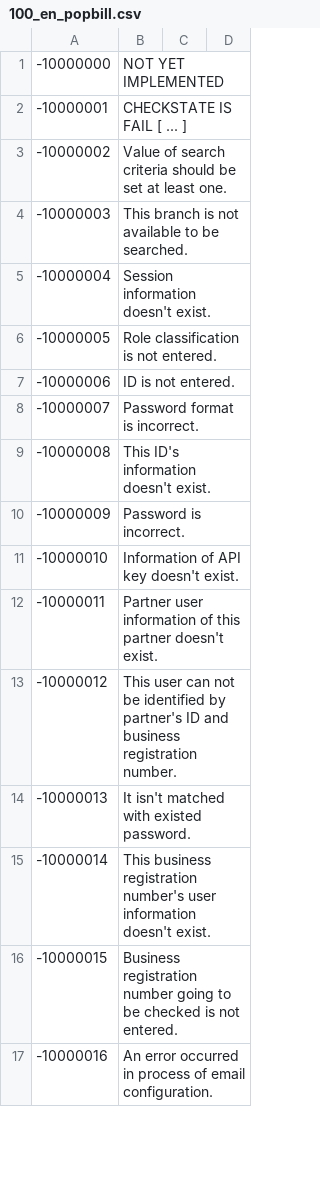
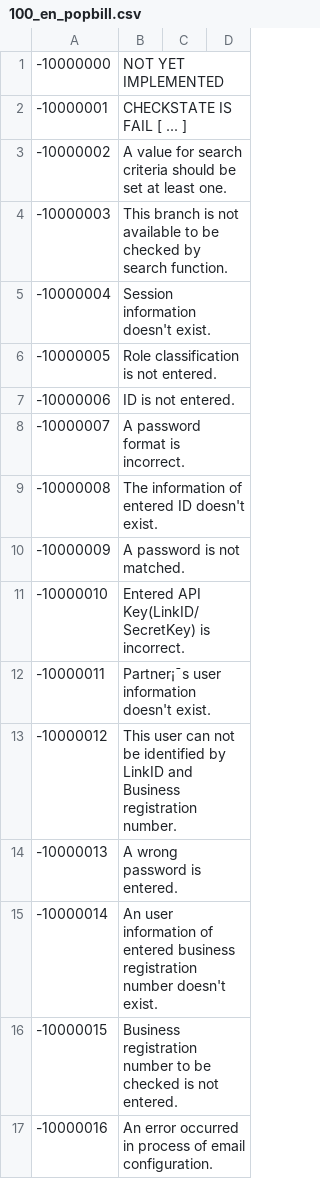
Before and after one commit to linkhub-sdk/popbill.exception, a CSV file: 100_en_popbill.csv, drawn as a sheet; only a part is shown; the diff covers the shown part only.

```diff
--- a/100_en_popbill.csv
+++ b/100_en_popbill.csv
@@ -2,4 +2,4 @@
 -10000001,CHECKSTATE IS FAIL [ ... ]
--10000002,Value of search criteria should be set at least one.
--10000003,This branch is not available to be searched.
+-10000002,A value for search criteria should be set at least one.
+-10000003,This branch is not available to be checked by search function.
 -10000004,Session information doesn't exist.
@@ -7,11 +7,11 @@
 -10000006,ID is not entered.
--10000007,Password format is incorrect.
--10000008,This ID's information doesn't exist.
--10000009,Password is incorrect.
--10000010,Information of API key doesn't exist.
--10000011,Partner user information of this partner doesn't exist.
--10000012,This user can not be identified by partner's ID and business registration number.
--10000013,It isn't matched with existed password.
--10000014,This business registration number's user information doesn't exist.
--10000015,Business registration number going to be checked is not entered.
+-10000007,A password format is incorrect.
+-10000008,The information of entered ID doesn't exist.
+-10000009,A password is not matched.
+-10000010,Entered API Key(LinkID/SecretKey) is incorrect.
+-10000011,Partner¡¯s user information doesn't exist.
+-10000012,This user can not be identified by LinkID and Business registration number.
+-10000013,A wrong password is entered.
+-10000014,An user information of entered business registration number doesn't exist.
+-10000015,Business registration number to be checked is not entered.
 -10000016,An error occurred in process of email configuration.
```
Also changed, not shown: 8 added rows, 12 removed rows and 136 edited cells elsewhere in this file, 110_en_taxinvoice.csv.
